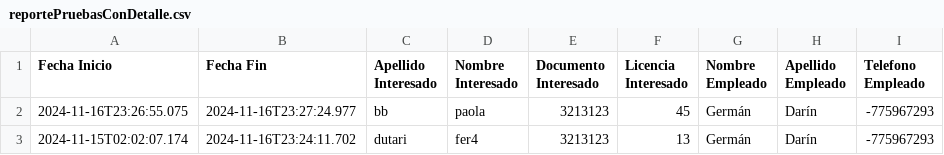
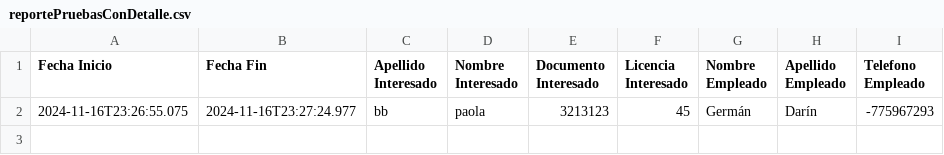
Before and after one commit to LucasRomaniello/backendtpi, a CSV file: vehiculos/pruebasVehiculos/reportePruebasConDetalle.csv, drawn as a sheet; the diff names each change by its address in the sheet, - before the commit and + after, or states it on an @@ line.

Commit message:
feat: detalles por vehiculo. fix: cant km recorridos

```diff
--- a/vehiculos/pruebasVehiculos/reportePruebasConDetalle.csv
+++ b/vehiculos/pruebasVehiculos/reportePruebasConDetalle.csv
-row 3: 2024-11-15T02:02:07.174 | 2024-11-16T23:24:11.702 | dutari | fer4 | 3213123 | 13 | Germán | Darín | -775967293
```
Also changed, not shown: 15 other files.
